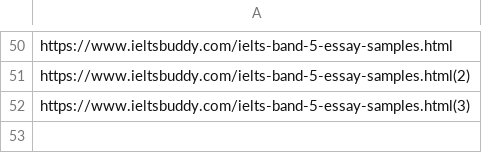
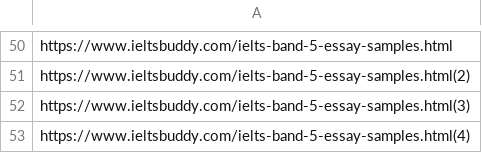
Before and after one commit to lordtahdus/AIelts, a CSV file: links.csv, drawn as a sheet; only a part is shown, gaps mark what is left out; the diff names each change by its address in the sheet, - before the commit and + after, or states it on an @@ line.

Commit message:
add essay 50; supervise essay 47

```diff
--- a/links.csv
+++ b/links.csv
+row 53: https://www.ieltsbuddy.com/ielts-band-5-essay-samples.html(4)
```
Also changed, not shown: 4 other files.
